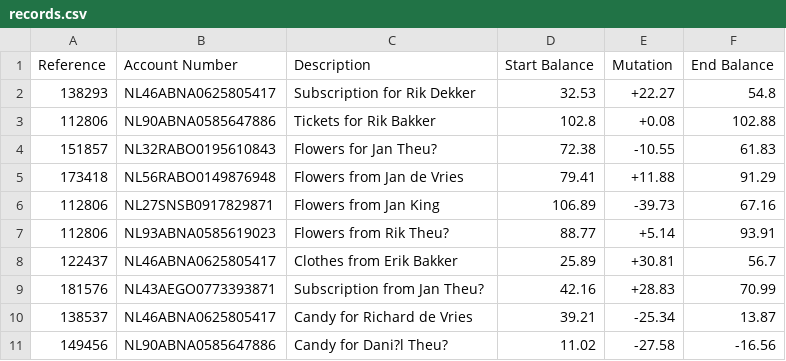
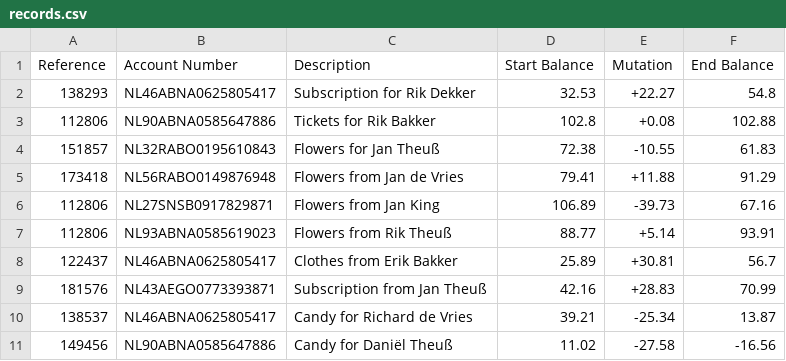
Before and after one commit to Requinard/casus-transaction-validator, a CSV file: case/records.csv, drawn as a sheet; the diff names each change by its address in the sheet, - before the commit and + after, or states it on an @@ line.

```diff
--- a/case/records.csv
+++ b/case/records.csv
-C4 (Description): Flowers for Jan Theu?
+C4 (Description): Flowers for Jan Theuß
-C7 (Description): Flowers from Rik Theu?
+C7 (Description): Flowers from Rik Theuß
-C9 (Description): Subscription from Jan Theu?
+C9 (Description): Subscription from Jan Theuß
-C11 (Description): Candy for Dani?l Theu?
+C11 (Description): Candy for Daniël Theuß
```
Also changed, not shown: 2 other files.
